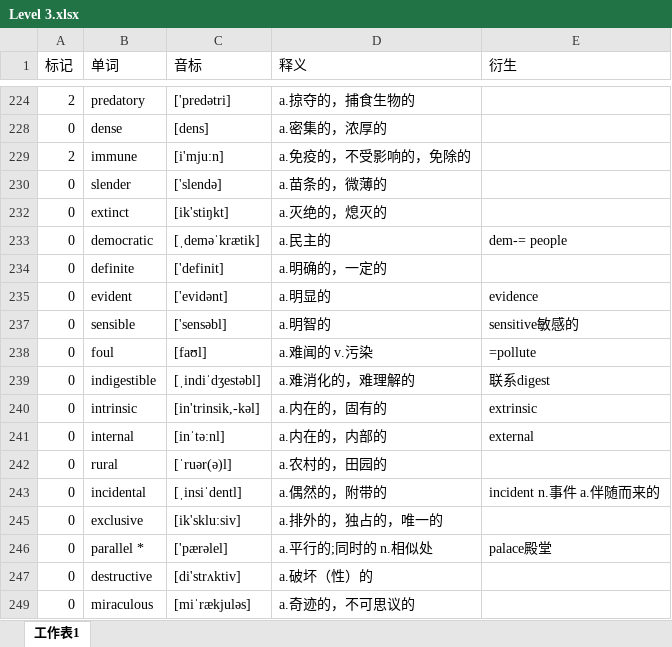
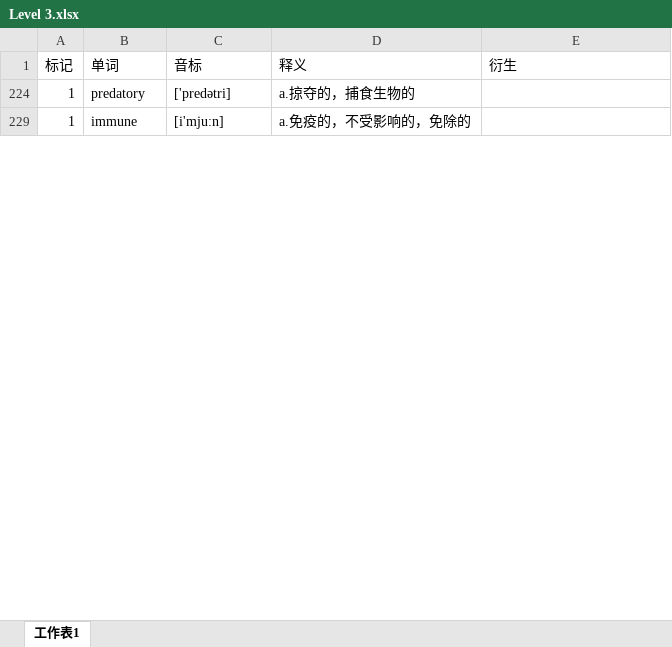
Before and after one commit to mytEcust/toefllevellist, an Excel workbook: Level 3.xlsx, sheet 工作表1, drawn as a sheet; only a part is shown, gaps mark what is left out; values as stored, in another font and other column widths than the file's, no cell formats; charts and pictures not drawn; the diff covers the shown part only; the diff names each change by its address in the sheet, - before the commit and + after, or states it on an @@ line.

Commit message:
10 29

```diff
--- a/Level 3.xlsx (sheet 工作表1)
+++ b/Level 3.xlsx (sheet 工作表1)
-A224 (标记): 2
+A224 (标记): 1
@@ row 228 hidden: 0 | dense | [dens] | a.密集的，浓厚的 @@
-A229 (标记): 2
+A229 (标记): 1
@@ row 230 hidden: 0 | slender | ['slendə] | a.苗条的，微薄的 @@
@@ row 232 hidden: 0 | extinct | [ik'stiŋkt] | a.灭绝的，熄灭的 @@
@@ row 233 hidden: 0 | democratic | [ˌdeməˈkrætik] | a.民主的 | dem-= people @@
@@ row 234 hidden: 0 | definite | ['definit] | a.明确的，一定的 @@
@@ row 235 hidden: 0 | evident | ['evidənt] | a.明显的 | evidence @@
@@ row 237 hidden: 0 | sensible | ['sensəbl] | a.明智的 | sensitive敏感的 @@
@@ row 238 hidden: 0 | foul | [faʊl] | a.难闻的 v.污染 | =pollute @@
@@ row 239 hidden: 0 | indigestible | [ˌindiˈdʒestəbl] | a.难消化的，难理解的 | 联系digest @@
@@ row 240 hidden: 0 | intrinsic | [in'trinsik,-kəl] | a.内在的，固有的 | extrinsic @@
@@ row 241 hidden: 0 | internal | [inˈtə:nl] | a.内在的，内部的 | external @@
@@ row 242 hidden: 0 | rural | [ˈruər(ə)l] | a.农村的，田园的 @@
@@ row 243 hidden: 0 | incidental | [ˌinsiˈdentl] | a.偶然的，附带的 | incident n.事件 a.伴随而来的 @@
@@ row 245 hidden: 0 | exclusive | [ik'sklu:siv] | a.排外的，独占的，唯一的 @@
@@ row 246 hidden: 0 | parallel * | ['pærəlel] | a.平行的;同时的 n.相似处 | palace殿堂 @@
@@ row 247 hidden: 0 | destructive | [di'strʌktiv] | a.破坏（性）的 @@
@@ row 249 hidden: 0 | miraculous | [miˈrækjuləs] | a.奇迹的，不可思议的 @@
```
Also changed, not shown: 35 removed rows, 212 hidden or unhidden rows and 28 edited cells elsewhere in this sheet, cell formats, hidden cells, charts or pictures.
